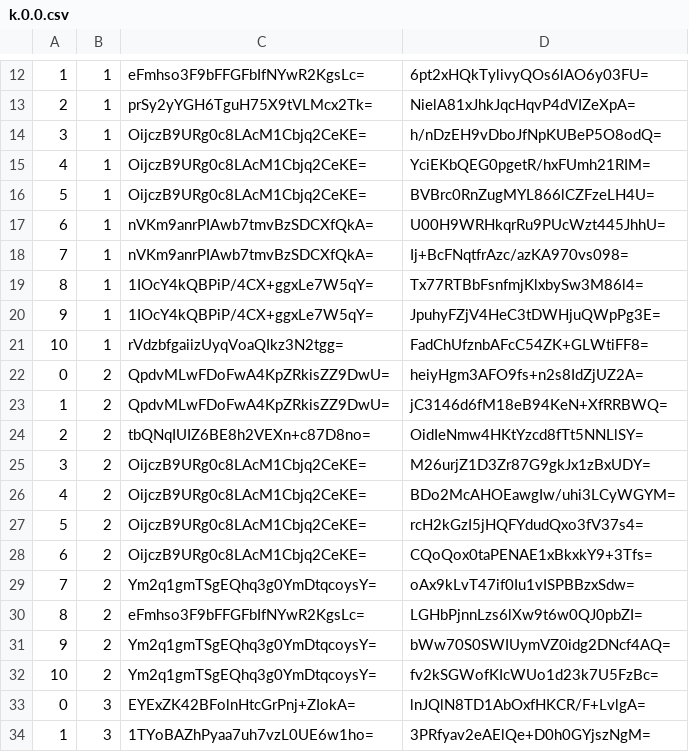
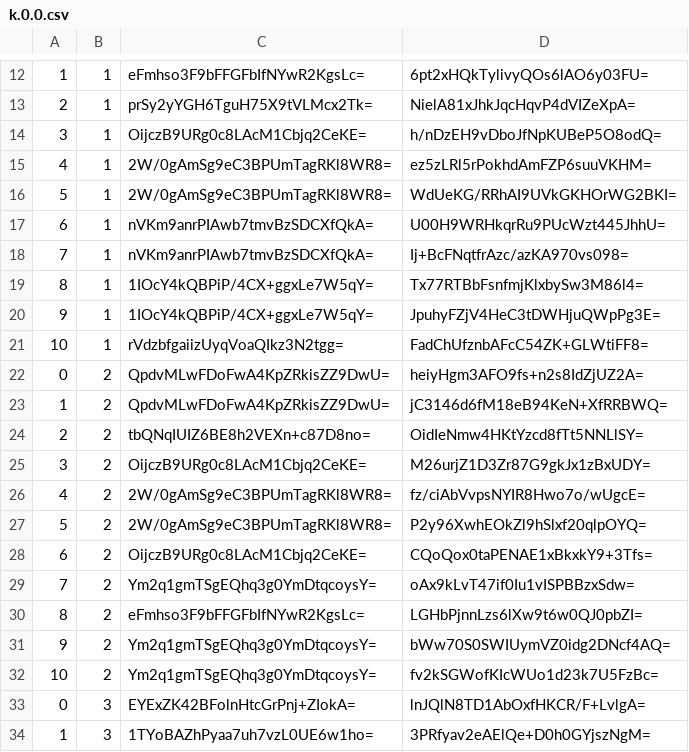
Before and after one commit to counterfitninja/chilled-overworld, a CSV file: tiles/zoom.-1/metadata/k.0.0.csv, drawn as a sheet; only a part is shown, gaps mark what is left out.

```diff
--- a/tiles/zoom.-1/metadata/k.0.0.csv
+++ b/tiles/zoom.-1/metadata/k.0.0.csv
@@ -14,4 +14,4 @@
 3,1,OijczB9URg0c8LAcM1Cbjq2CeKE=,h/nDzEH9vDboJfNpKUBeP5O8odQ=
-4,1,OijczB9URg0c8LAcM1Cbjq2CeKE=,YciEKbQEG0pgetR/hxFUmh21RIM=
-5,1,OijczB9URg0c8LAcM1Cbjq2CeKE=,BVBrc0RnZugMYL866lCZFzeLH4U=
+4,1,2W/0gAmSg9eC3BPUmTagRKl8WR8=,ez5zLRl5rPokhdAmFZP6suuVKHM=
+5,1,2W/0gAmSg9eC3BPUmTagRKl8WR8=,WdUeKG/RRhAI9UVkGKHOrWG2BKI=
 6,1,nVKm9anrPIAwb7tmvBzSDCXfQkA=,U00H9WRHkqrRu9PUcWzt445JhhU=
@@ -25,4 +25,4 @@
 3,2,OijczB9URg0c8LAcM1Cbjq2CeKE=,M26urjZ1D3Zr87G9gkJx1zBxUDY=
-4,2,OijczB9URg0c8LAcM1Cbjq2CeKE=,BDo2McAHOEawgIw/uhi3LCyWGYM=
-5,2,OijczB9URg0c8LAcM1Cbjq2CeKE=,rcH2kGzI5jHQFYdudQxo3fV37s4=
+4,2,2W/0gAmSg9eC3BPUmTagRKl8WR8=,fz/ciAbVvpsNYIR8Hwo7o/wUgcE=
+5,2,2W/0gAmSg9eC3BPUmTagRKl8WR8=,P2y96XwhEOkZl9hSlxf20qlpOYQ=
 6,2,OijczB9URg0c8LAcM1Cbjq2CeKE=,CQoQox0taPENAE1xBkxkY9+3Tfs=
```
Also changed, not shown: tiles/zoom.-2/metadata/k.0.0.csv, tiles/zoom.-3/metadata/k.0.0.csv, 25 other files.
